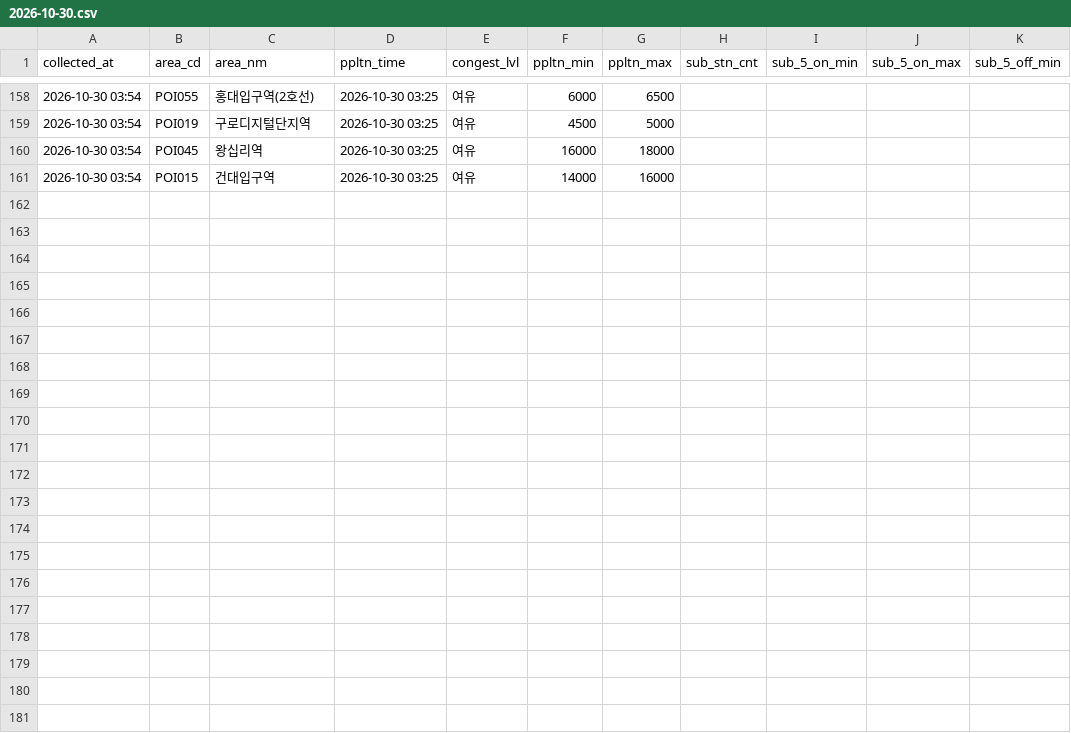
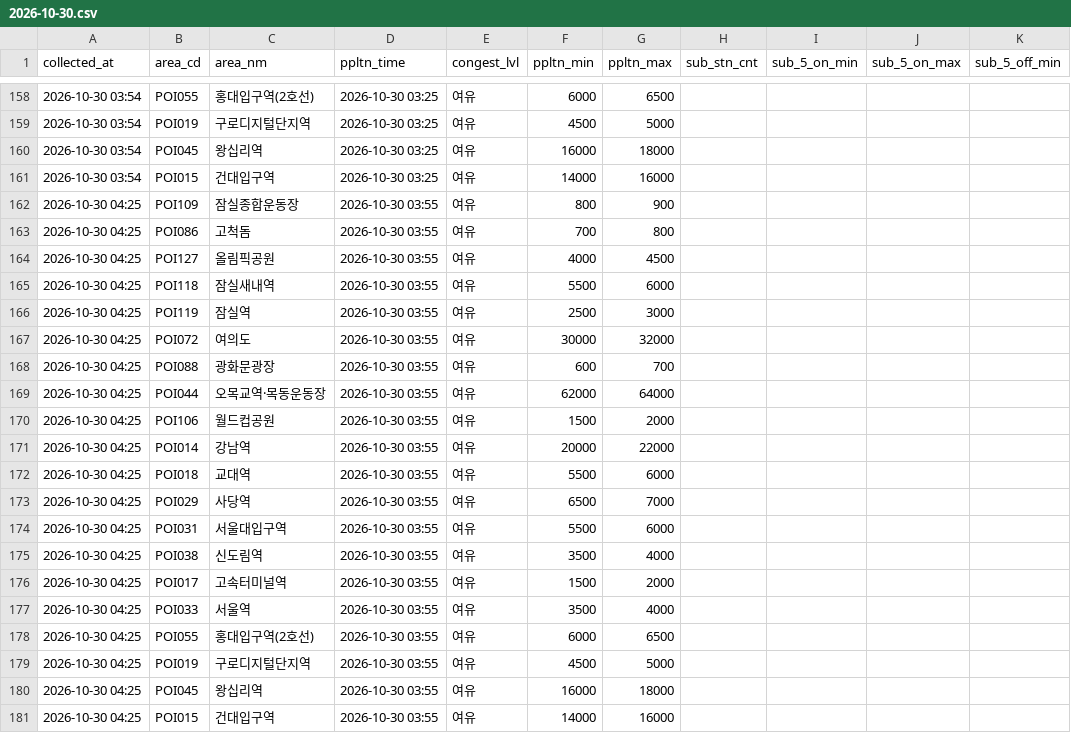
Before and after one commit to yihnbs/seoul-crowd-collector, a CSV file: data/live/2026-10-30.csv, drawn as a sheet; only a part is shown, gaps mark what is left out; rows hold the shown columns only; the diff names each change by its address in the sheet, - before the commit and + after, or states it on an @@ line.

Commit message:
data: 2026-10-30 04:25

```diff
--- a/data/live/2026-10-30.csv
+++ b/data/live/2026-10-30.csv
+row 162: 2026-10-30 04:25 | POI109 | 잠실종합운동장 | 2026-10-30 03:55 | 여유 | 800 | 900
+row 163: 2026-10-30 04:25 | POI086 | 고척돔 | 2026-10-30 03:55 | 여유 | 700 | 800
+row 164: 2026-10-30 04:25 | POI127 | 올림픽공원 | 2026-10-30 03:55 | 여유 | 4000 | 4500
+row 165: 2026-10-30 04:25 | POI118 | 잠실새내역 | 2026-10-30 03:55 | 여유 | 5500 | 6000
+row 166: 2026-10-30 04:25 | POI119 | 잠실역 | 2026-10-30 03:55 | 여유 | 2500 | 3000
+row 167: 2026-10-30 04:25 | POI072 | 여의도 | 2026-10-30 03:55 | 여유 | 30000 | 32000
+row 168: 2026-10-30 04:25 | POI088 | 광화문광장 | 2026-10-30 03:55 | 여유 | 600 | 700
+row 169: 2026-10-30 04:25 | POI044 | 오목교역·목동운동장 | 2026-10-30 03:55 | 여유 | 62000 | 64000
+row 170: 2026-10-30 04:25 | POI106 | 월드컵공원 | 2026-10-30 03:55 | 여유 | 1500 | 2000
+row 171: 2026-10-30 04:25 | POI014 | 강남역 | 2026-10-30 03:55 | 여유 | 20000 | 22000
+row 172: 2026-10-30 04:25 | POI018 | 교대역 | 2026-10-30 03:55 | 여유 | 5500 | 6000
+row 173: 2026-10-30 04:25 | POI029 | 사당역 | 2026-10-30 03:55 | 여유 | 6500 | 7000
+row 174: 2026-10-30 04:25 | POI031 | 서울대입구역 | 2026-10-30 03:55 | 여유 | 5500 | 6000
+row 175: 2026-10-30 04:25 | POI038 | 신도림역 | 2026-10-30 03:55 | 여유 | 3500 | 4000
+row 176: 2026-10-30 04:25 | POI017 | 고속터미널역 | 2026-10-30 03:55 | 여유 | 1500 | 2000
+row 177: 2026-10-30 04:25 | POI033 | 서울역 | 2026-10-30 03:55 | 여유 | 3500 | 4000
+row 178: 2026-10-30 04:25 | POI055 | 홍대입구역(2호선) | 2026-10-30 03:55 | 여유 | 6000 | 6500
+row 179: 2026-10-30 04:25 | POI019 | 구로디지털단지역 | 2026-10-30 03:55 | 여유 | 4500 | 5000
+row 180: 2026-10-30 04:25 | POI045 | 왕십리역 | 2026-10-30 03:55 | 여유 | 16000 | 18000
+row 181: 2026-10-30 04:25 | POI015 | 건대입구역 | 2026-10-30 03:55 | 여유 | 14000 | 16000
```
Also changed, not shown: 1 other file.
